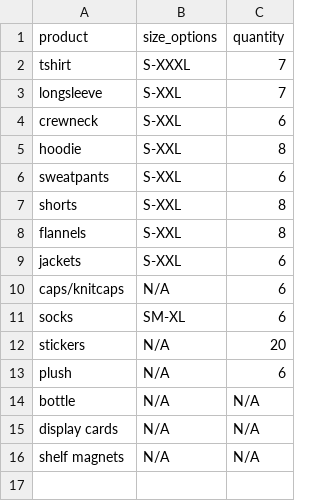
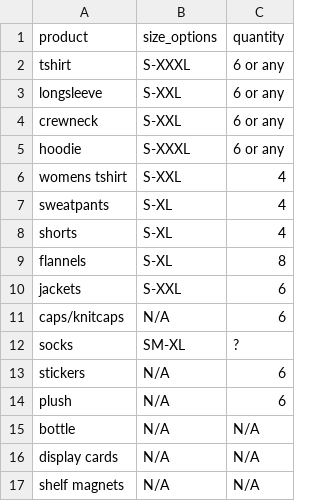
Before and after one commit to ryan5anderson/AutoFileForm, a CSV file: productconfigs.csv, drawn as a sheet.

Commit message:
Sizing and quantitys, special garments, jogger colors

```diff
--- a/productconfigs.csv
+++ b/productconfigs.csv
@@ -1,13 +1,14 @@
 product, size_options, quantity
-tshirt, S-XXXL, 7
-longsleeve, S-XXL, 7
-crewneck, S-XXL, 6
-hoodie, S-XXL, 8
-sweatpants, S-XXL, 6
-shorts, S-XXL, 8
-flannels, S-XXL, 8
+tshirt, S-XXXL, 6 or any
+longsleeve, S-XXL, 6 or any
+crewneck, S-XXL, 6 or any
+hoodie, S-XXXL, 6 or any
+womens tshirt, S-XXL, 4
+sweatpants, S-XL, 4
+shorts, S-XL, 4
+flannels, S-XL, 8
 jackets, S-XXL, 6
 caps/knitcaps, N/A, 6
-socks, SM-XL, 6
-stickers, N/A, 20
+socks, SM-XL, ?
+stickers, N/A, 6
 plush, N/A, 6
```
Also changed, not shown: 16 other files.
